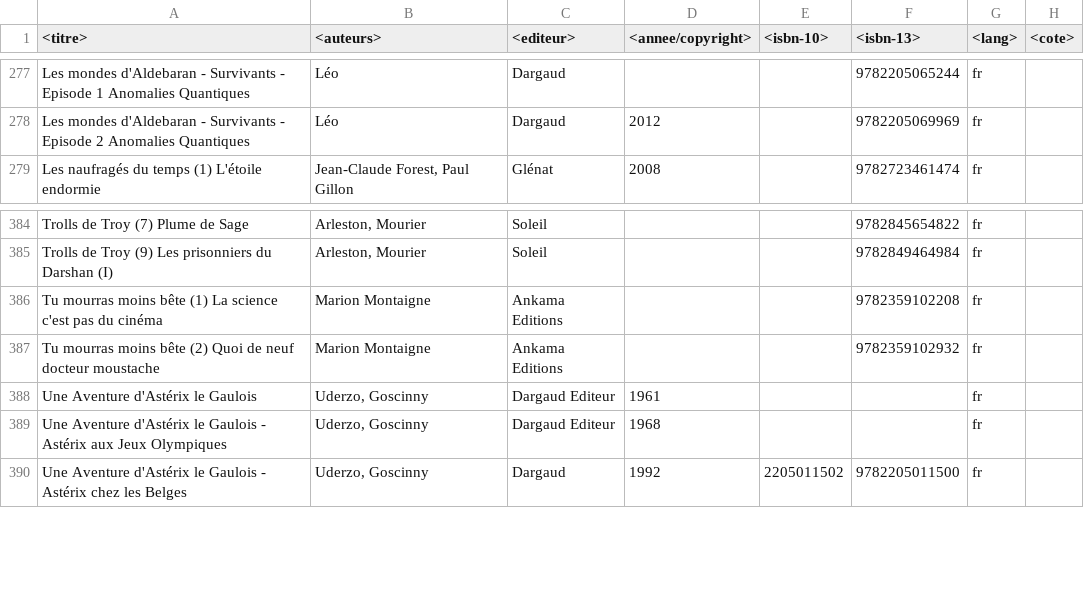
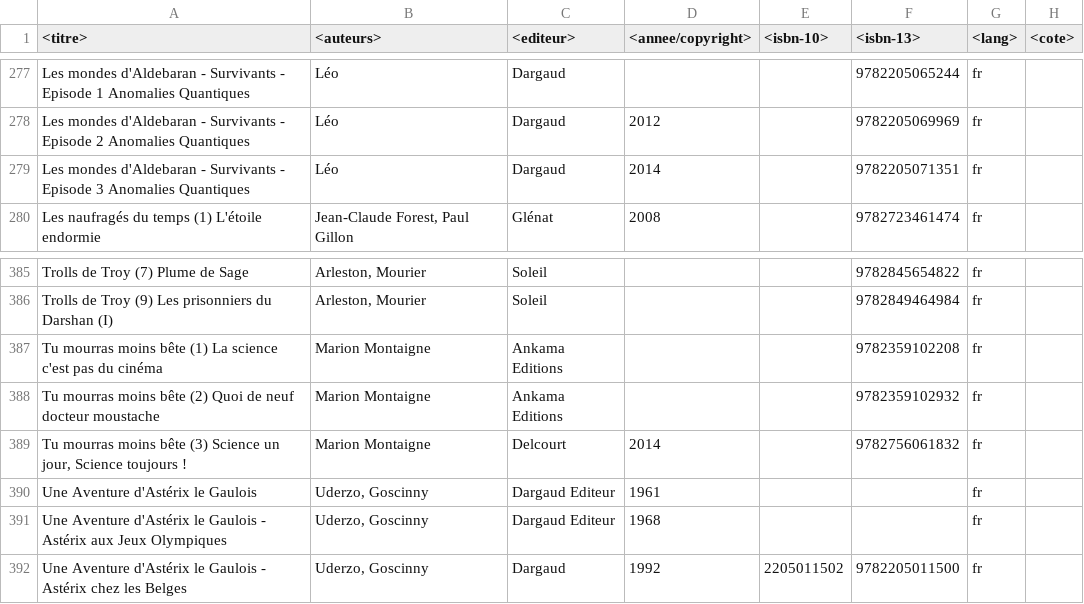
Before and after one commit to yoannsculo/collec, a CSV file: list.csv, drawn as a sheet; only a part is shown, gaps mark what is left out; the diff names each change by its address in the sheet, - before the commit and + after, or states it on an @@ line.

Commit message:
ajout de deux BD

```diff
--- a/list.csv
+++ b/list.csv
+row 279: Les mondes d'Aldebaran - Survivants - Episode 3 Anomalies Quantiques | Léo | Dargaud | 2014 |  | 9782205071351 | fr
+row 389: Tu mourras moins bête (3) Science un jour, Science toujours ! | Marion Montaigne | Delcourt | 2014 |  | 9782756061832 | fr
```
